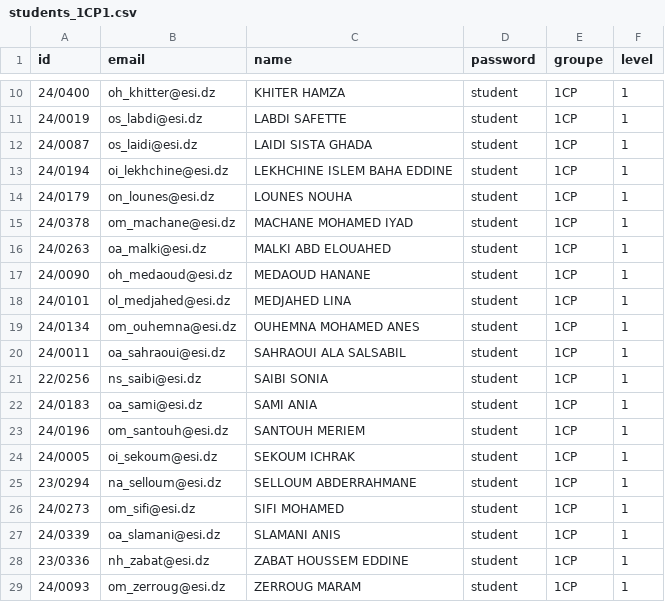
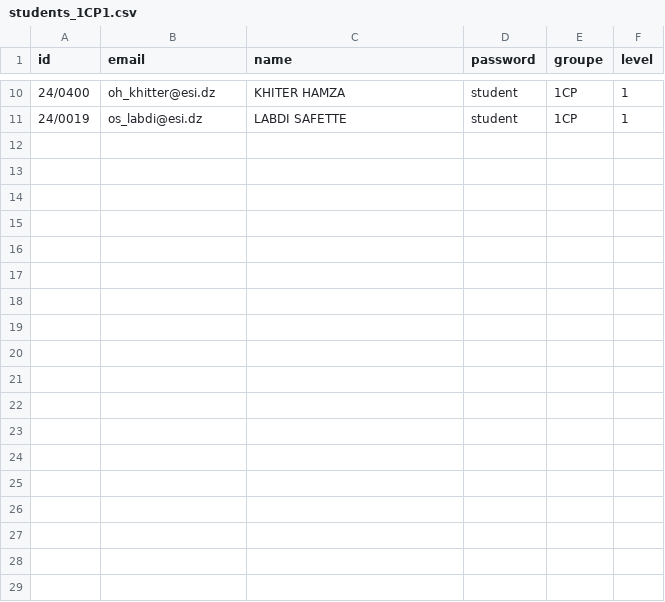
Before and after one commit to akef215/PRJ2CP, a CSV file: app/scripts/students_1CP1.csv, drawn as a sheet; only a part is shown, gaps mark what is left out.

```diff
--- a/app/scripts/students_1CP1.csv
+++ b/app/scripts/students_1CP1.csv
@@ -11,19 +11 @@ id,email,name,password,groupe,level
 24/0019,os_labdi@esi.dz,LABDI SAFETTE,student,1CP,1
-24/0087,os_laidi@esi.dz,LAIDI SISTA GHADA,student,1CP,1
-24/0194,oi_lekhchine@esi.dz,LEKHCHINE ISLEM BAHA EDDINE,student,1CP,1
-24/0179,on_lounes@esi.dz,LOUNES NOUHA,student,1CP,1
-24/0378,om_machane@esi.dz,MACHANE MOHAMED IYAD,student,1CP,1
-24/0263,oa_malki@esi.dz,MALKI ABD ELOUAHED,student,1CP,1
-24/0090,oh_medaoud@esi.dz,MEDAOUD HANANE,student,1CP,1
-24/0101,ol_medjahed@esi.dz,MEDJAHED LINA,student,1CP,1
-24/0134,om_ouhemna@esi.dz,OUHEMNA MOHAMED ANES,student,1CP,1
-24/0011,oa_sahraoui@esi.dz,SAHRAOUI ALA SALSABIL,student,1CP,1
-22/0256,ns_saibi@esi.dz,SAIBI SONIA,student,1CP,1
-24/0183,oa_sami@esi.dz,SAMI ANIA,student,1CP,1
-24/0196,om_santouh@esi.dz,SANTOUH MERIEM,student,1CP,1
-24/0005,oi_sekoum@esi.dz,SEKOUM ICHRAK,student,1CP,1
-23/0294,na_selloum@esi.dz,SELLOUM ABDERRAHMANE,student,1CP,1
-24/0273,om_sifi@esi.dz,SIFI MOHAMED,student,1CP,1
-24/0339,oa_slamani@esi.dz,SLAMANI ANIS,student,1CP,1
-23/0336,nh_zabat@esi.dz,ZABAT HOUSSEM EDDINE,student,1CP,1
-24/0093,om_zerroug@esi.dz,ZERROUG MARAM,student,1CP,1
```
Also changed, not shown: 7 other files.
